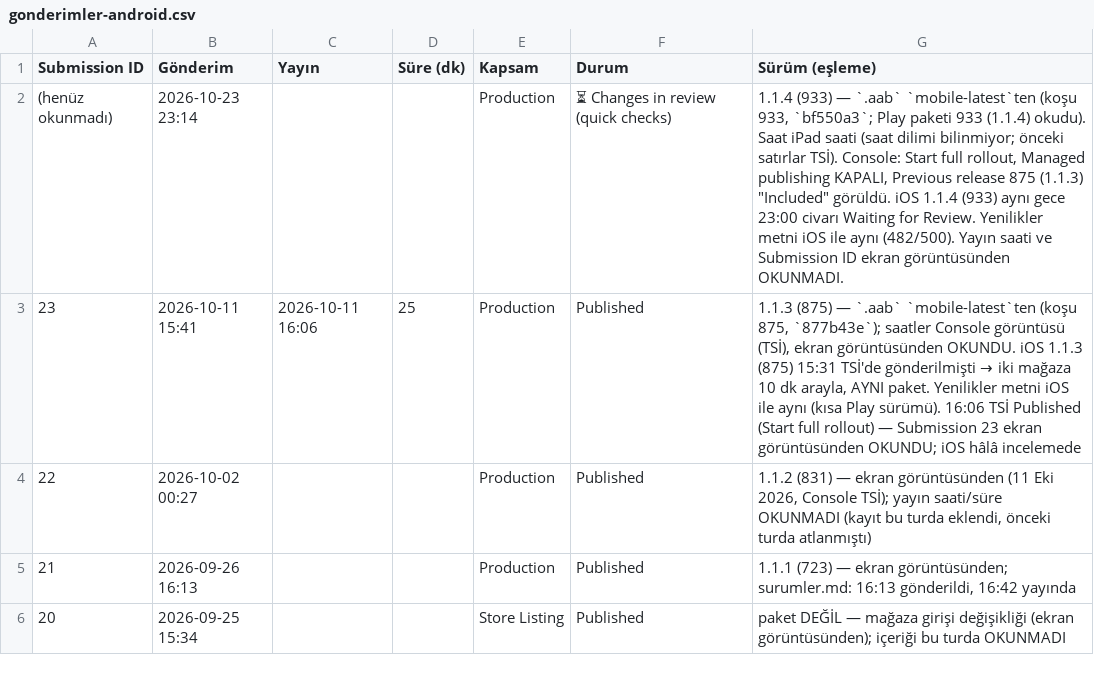
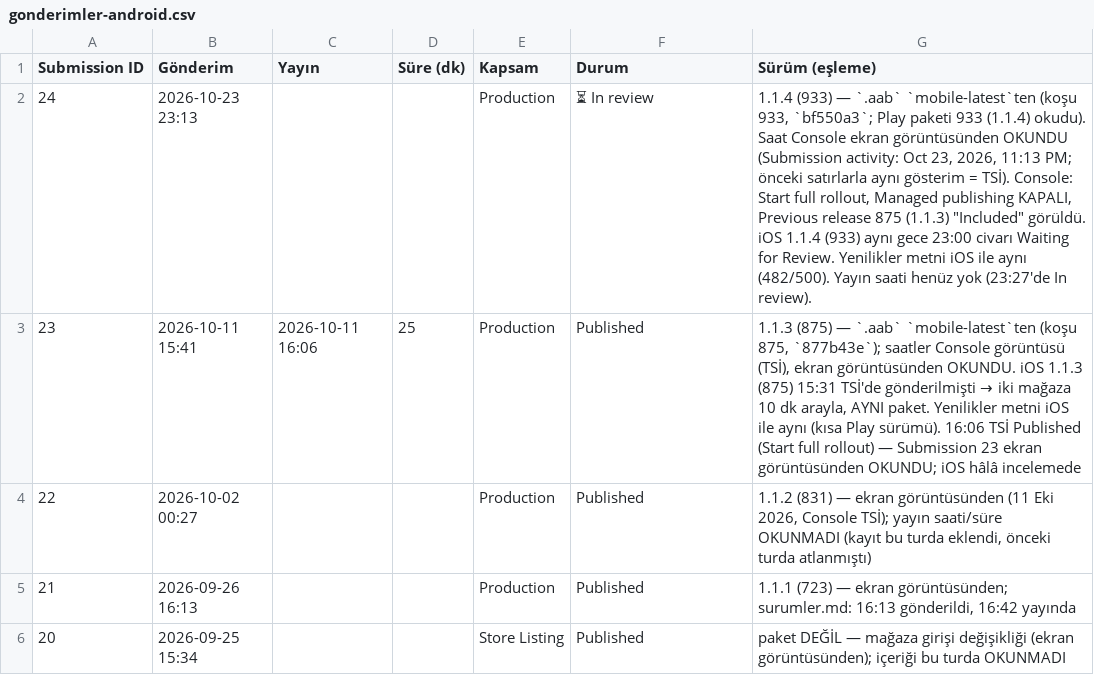
Before and after one commit to alpcapa/kelimeki, a CSV file: mobile/docs/surumler/gonderimler-android.csv, drawn as a sheet; only a part is shown; removed rows and columns are numbered as before the commit, all else as after; the diff names each change by its address in the sheet, - before the commit and + after, or states it on an @@ line.

```diff
--- a/mobile/docs/surumler/gonderimler-android.csv
+++ b/mobile/docs/surumler/gonderimler-android.csv
-row 2: (henüz okunmadı) | 2026-10-23 23:14 |  |  | Production | ⏳ Changes in review (quick checks) | 1.1.4 (933) — `.aab` `mobile-latest`ten (koşu 933, `bf550a3`; Play paketi 933 (1.1.4) okudu). Saat iPad saati (saat dilimi bilinmiyor; önceki satırlar TSİ). Console: Start full rollout, Managed publishing KAPALI, Previous release 875 (1.1.3) "Included" görüldü. iOS 1.1.4 (933) aynı gece 23:00 civarı Waiting for Review. Yenilikler metni iOS ile aynı (482/500). Yayın saati ve Submission ID ekran görüntüsünden OKUNMADI.
+row 2: 24 | 2026-10-23 23:13 |  |  | Production | ⏳ In review | 1.1.4 (933) — `.aab` `mobile-latest`ten (koşu 933, `bf550a3`; Play paketi 933 (1.1.4) okudu). Saat Console ekran görüntüsünden OKUNDU (Submission activity: Oct 23, 2026, 11:13 PM; önceki satırlarla aynı gösterim = TSİ). Console: Start full rollout, Managed publishing KAPALI, Previous release 875 (1.1.3) "Included" görüldü. iOS 1.1.4 (933) aynı gece 23:00 civarı Waiting for Review. Yenilikler metni iOS ile aynı (482/500). Yayın saati henüz yok (23:27'de In review).
```
Also changed, not shown: 1 other file.
